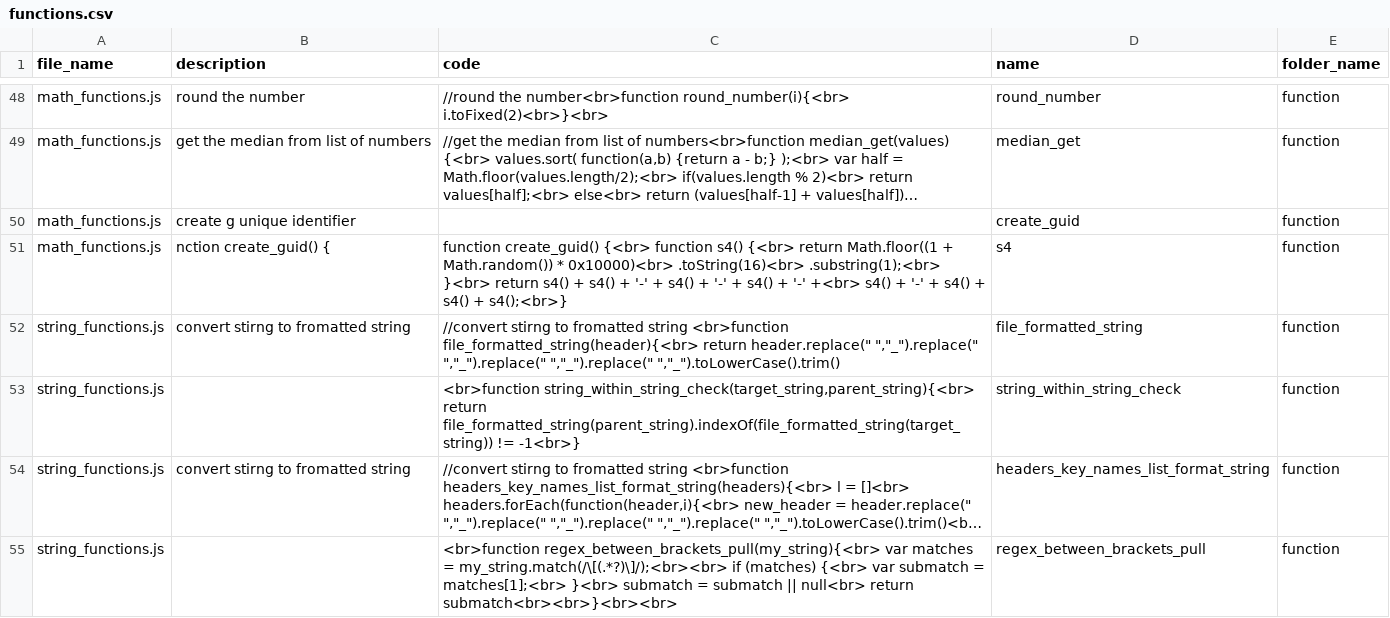
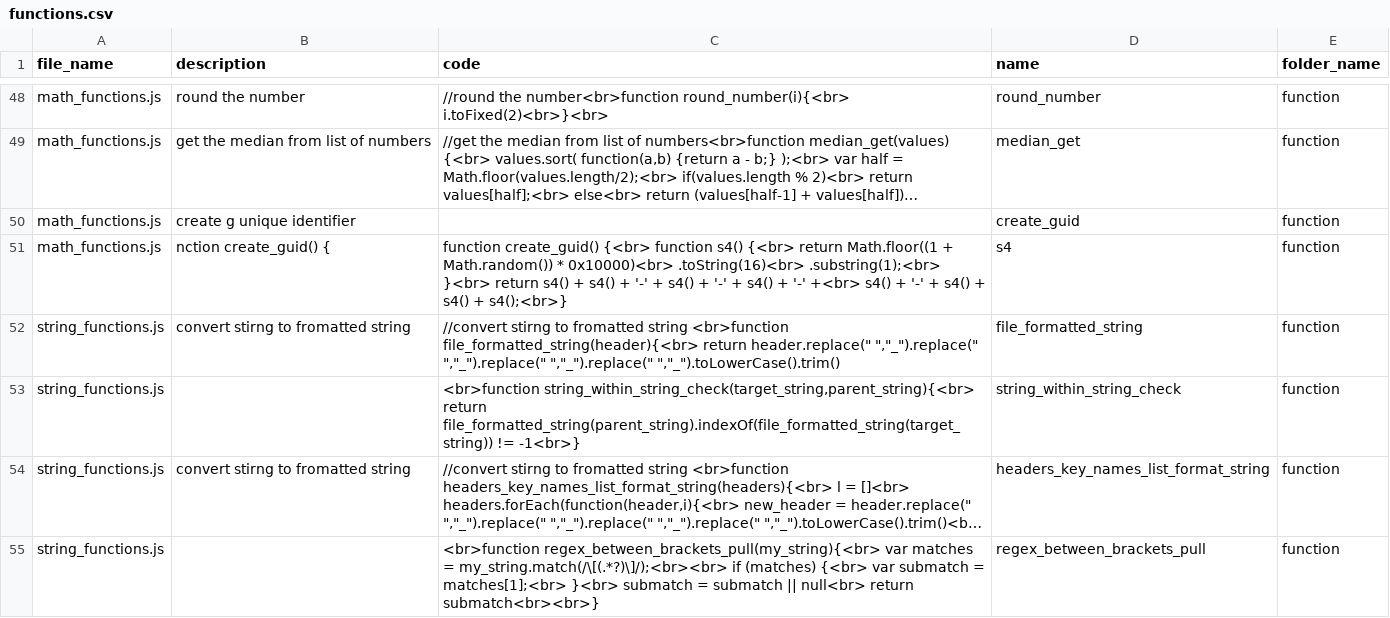
Before and after one commit to ChrisCruze/jutility, a CSV file: functions.csv, drawn as a sheet; only a part is shown, gaps mark what is left out; long unchanged cells end in …; the diff covers the shown part only; the diff names each change by its address in the sheet, - before the commit and + after, or states it on an @@ line.

```diff
--- a/functions.csv
+++ b/functions.csv
-C55 (code): …null<br> return submatch<br><br>}<br><br>
+C55 (code): …null<br> return submatch<br><br>}
```
Also changed, not shown: 2 added rows and 3 edited cells elsewhere in this file, 11 other files.
